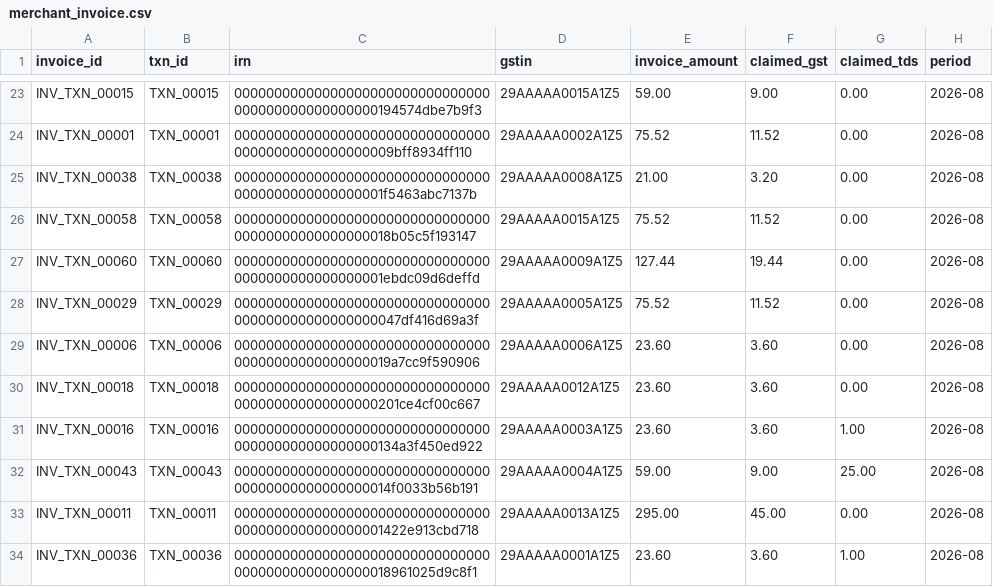
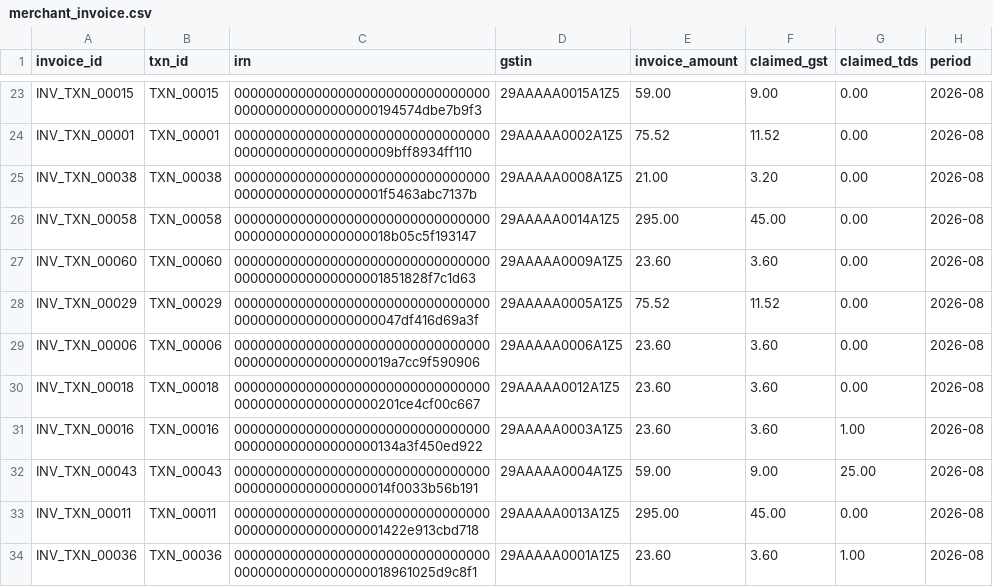
Before and after one commit to SuryaSK-dev/razorpay-ai-finance-controller, a CSV file: data/raw/merchant_invoice.csv, drawn as a sheet; only a part is shown, gaps mark what is left out; the diff covers the shown part only.

```diff
--- a/data/raw/merchant_invoice.csv
+++ b/data/raw/merchant_invoice.csv
@@ -25,4 +25,4 @@ INV_TXN_00001,TXN_00001,0000000000000000000000000000000000000000000000000009bff8
 INV_TXN_00038,TXN_00038,000000000000000000000000000000000000000000000000001f5463abc7137b,29AAAAA0008A1Z5,21.00,3.20,0.00,2026-08
-INV_TXN_00058,TXN_00058,0000000000000000000000000000000000000000000000000018b05c5f193147,29AAAAA0015A1Z5,75.52,11.52,0.00,2026-08
-INV_TXN_00060,TXN_00060,000000000000000000000000000000000000000000000000001ebdc09d6deffd,29AAAAA0009A1Z5,127.44,19.44,0.00,2026-08
+INV_TXN_00058,TXN_00058,0000000000000000000000000000000000000000000000000018b05c5f193147,29AAAAA0014A1Z5,295.00,45.00,0.00,2026-08
+INV_TXN_00060,TXN_00060,000000000000000000000000000000000000000000000000001851828f7c1d63,29AAAAA0009A1Z5,23.60,3.60,0.00,2026-08
 INV_TXN_00029,TXN_00029,00000000000000000000000000000000000000000000000000047df416d69a3f,29AAAAA0005A1Z5,75.52,11.52,0.00,2026-08
```
Also changed, not shown: 33 edited cells elsewhere in this file, data/raw/bank_statement.csv, data/raw/pg_settlement.csv, 14 other files.
